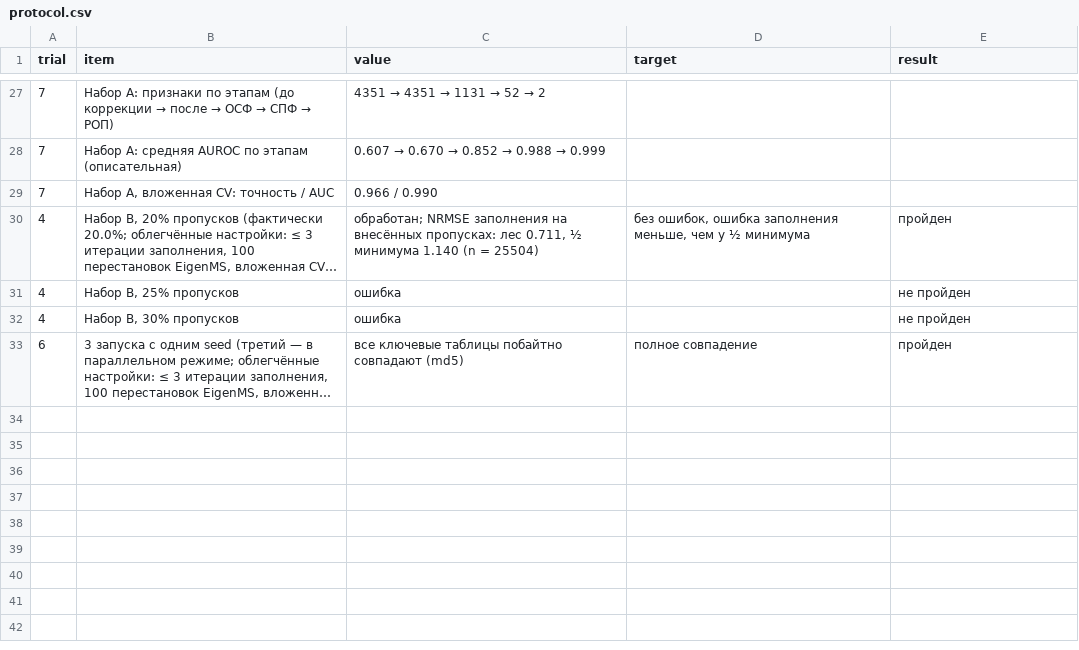
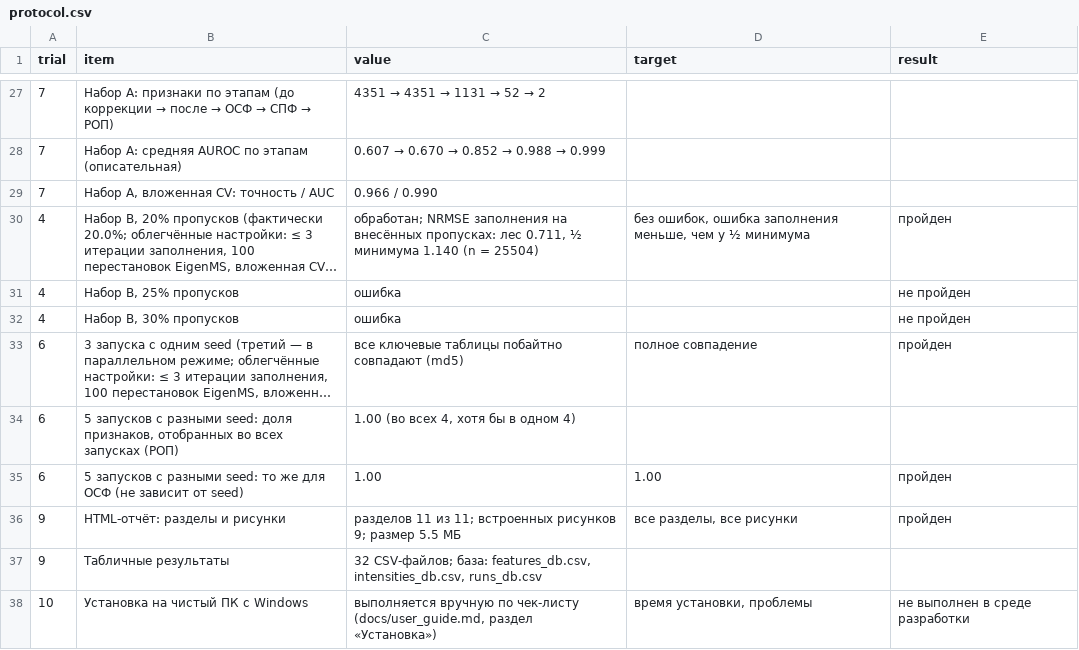
Before and after one commit to avolorf/metab, a CSV file: runs/ispytaniya/protocol.csv, drawn as a sheet; only a part is shown, gaps mark what is left out; long unchanged cells end in …; the diff names each change by its address in the sheet, - before the commit and + after, or states it on an @@ line.

```diff
--- a/runs/ispytaniya/protocol.csv
+++ b/runs/ispytaniya/protocol.csv
+row 34: 6 | 5 запусков с разными seed: доля признаков, отобранных во всех запусках (РОП) | 1.00 (во всех 4, хотя бы в одном 4)
+row 35: 6 | 5 запусков с разными seed: то же для ОСФ (не зависит от seed) | 1.00 | 1.00 | пройден
+row 36: 9 | HTML-отчёт: разделы и рисунки | разделов 11 из 11; встроенных рисунков 9; размер 5.5 МБ | все разделы, все рисунки | пройден
+row 37: 9 | Табличные результаты | 32 CSV-файлов; база: features_db.csv, intensities_db.csv, runs_db.csv
+row 38: 10 | Установка на чистый ПК с Windows | выполняется вручную по чек-листу (docs/user_guide.md, раздел «Установка») | время установки, проблемы | не выполнен в среде разработки
```
Also changed, not shown: 2 other files.
